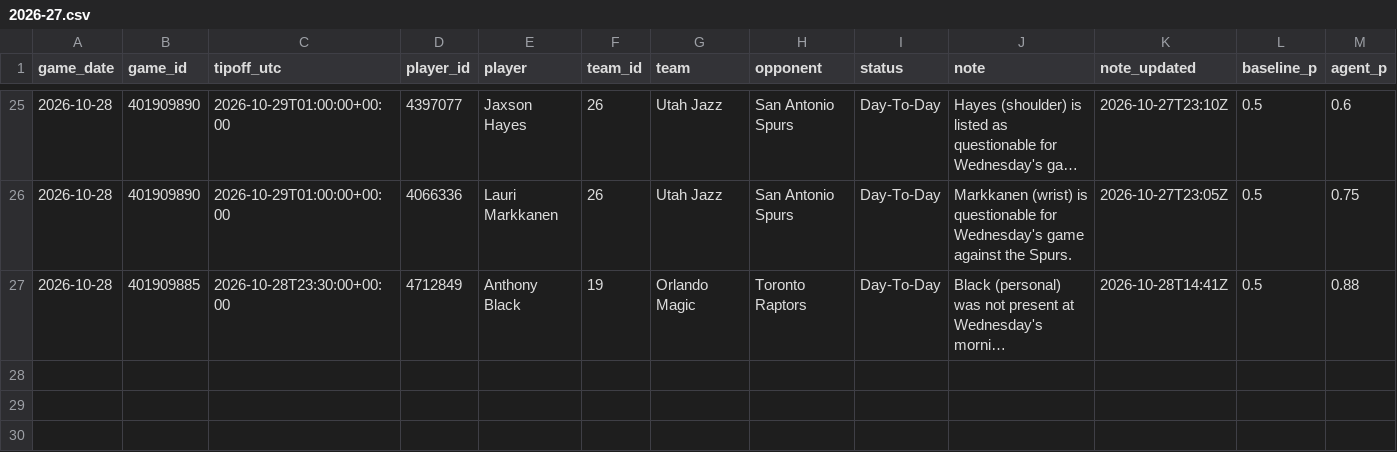
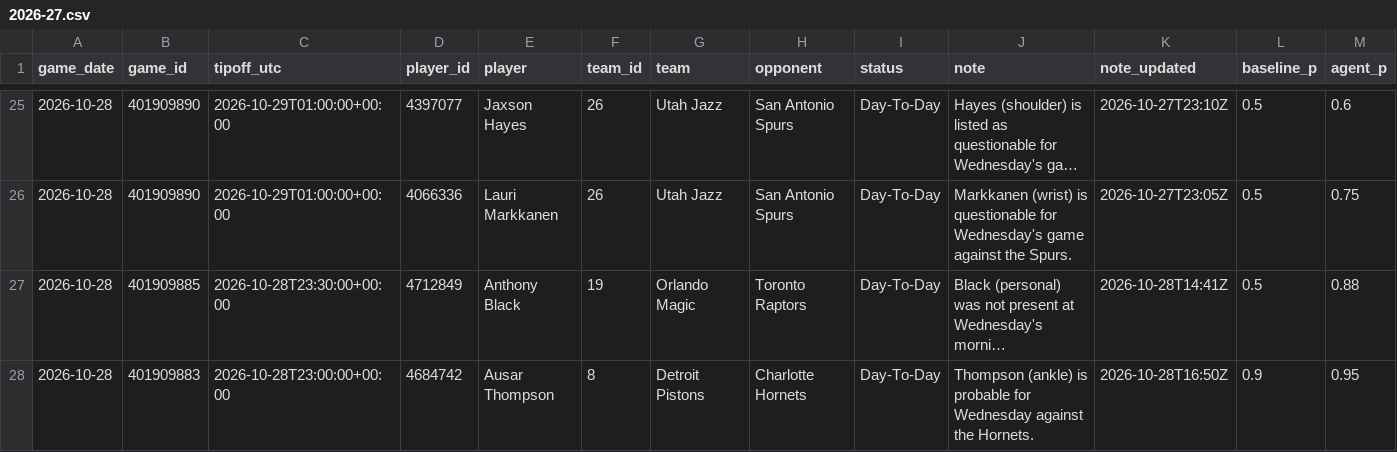
Before and after one commit to garettprestholdt/nba-forecast, a CSV file: availability/2026-27.csv, drawn as a sheet; only a part is shown, gaps mark what is left out; long unchanged cells end in …; rows hold the shown columns only; the diff names each change by its address in the sheet, - before the commit and + after, or states it on an @@ line.

```diff
--- a/availability/2026-27.csv
+++ b/availability/2026-27.csv
+row 28: 2026-10-28 | 401909883 | 2026-10-28T23:00:00+00:00 | 4684742 | Ausar Thompson | 8 | Detroit Pistons | Charlotte Hornets | Day-To-Day | Thompson (ankle) is probable for Wednesday against the Hornets. | 2026-10-28T16:50Z | 0.9 | 0.95
```
Also changed, not shown: 8 other files.
